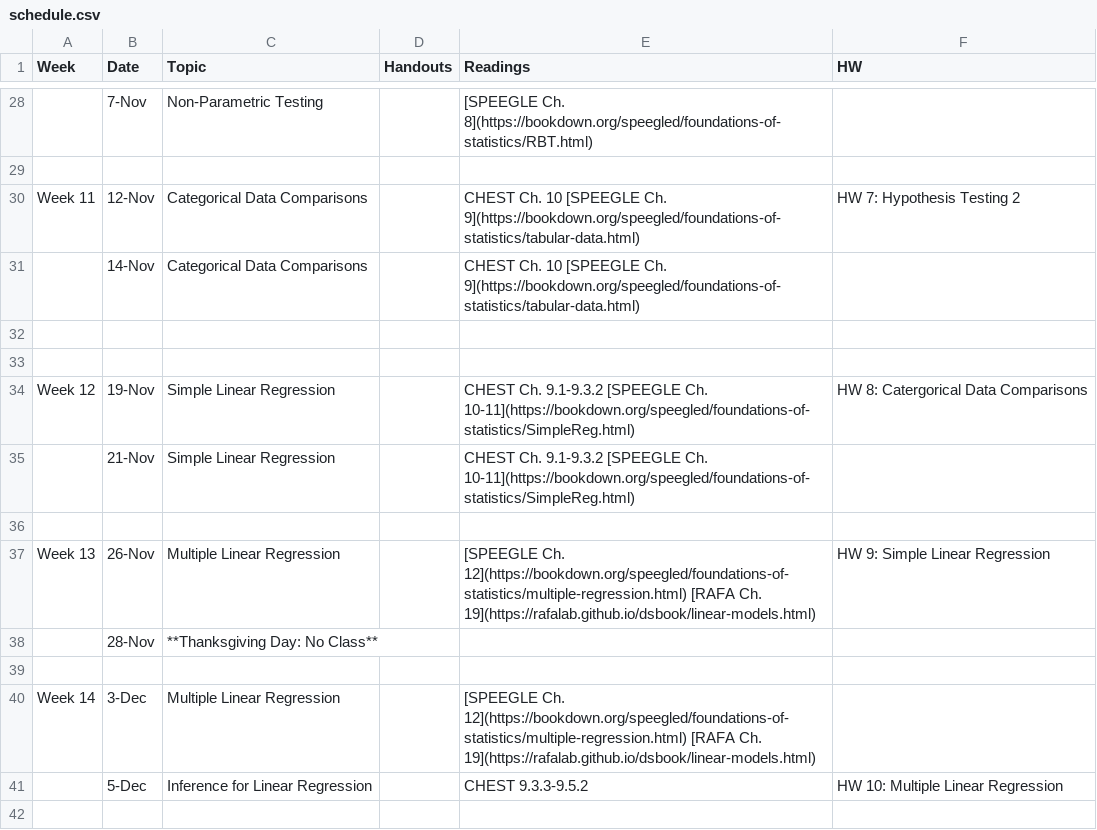
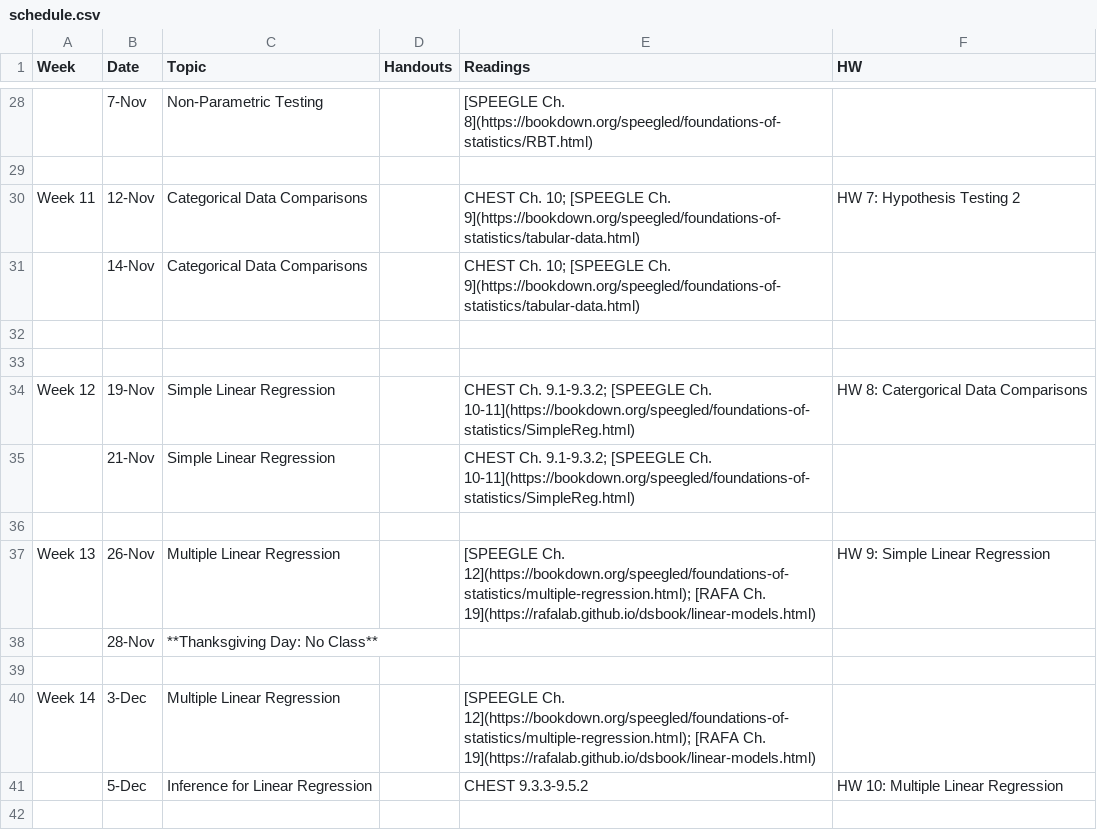
Before and after one commit to php-1510-2510/php-1510-2510.github.io, a CSV file: _csv/schedule.csv, drawn as a sheet; only a part is shown, gaps mark what is left out; the diff covers the shown part only; the diff names each change by its address in the sheet, - before the commit and + after, or states it on an @@ line.

Commit message:
add semi-colons between readings

```diff
--- a/_csv/schedule.csv
+++ b/_csv/schedule.csv
-E30:E31 (Readings): CHEST Ch. 10 [SPEEGLE Ch.…
+E30:E31 (Readings): CHEST Ch. 10; [SPEEGLE Ch.…
-E34:E35 (Readings): CHEST Ch. 9.1-9.3.2 [SPEEGLE Ch.…
+E34:E35 (Readings): CHEST Ch. 9.1-9.3.2; [SPEEGLE Ch.…
-E37 (Readings): [SPEEGLE Ch. 12](https://bookdown.org/speegled/foundations-of-statistics/multiple-regression.html) [RAFA Ch.…
+E37 (Readings): [SPEEGLE Ch. 12](https://bookdown.org/speegled/foundations-of-statistics/multiple-regression.html); [RAFA Ch.…
-E40 (Readings): [SPEEGLE Ch. 12](https://bookdown.org/speegled/foundations-of-statistics/multiple-regression.html) [RAFA Ch.…
+E40 (Readings): [SPEEGLE Ch. 12](https://bookdown.org/speegled/foundations-of-statistics/multiple-regression.html); [RAFA Ch.…
```
Also changed, not shown: 13 edited cells elsewhere in this file, 4 other files.
